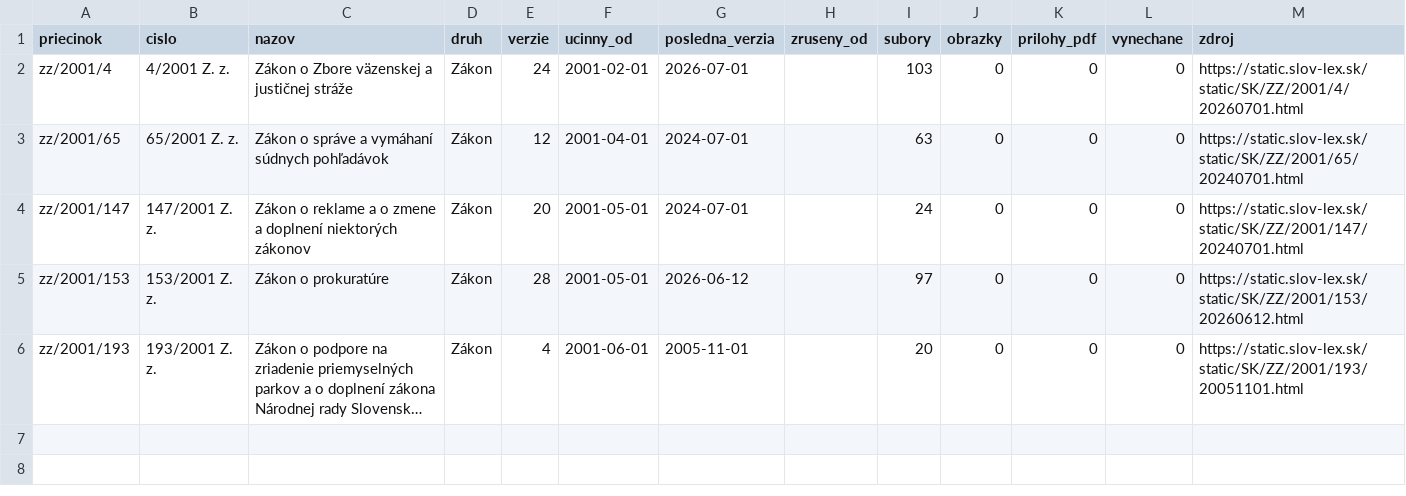
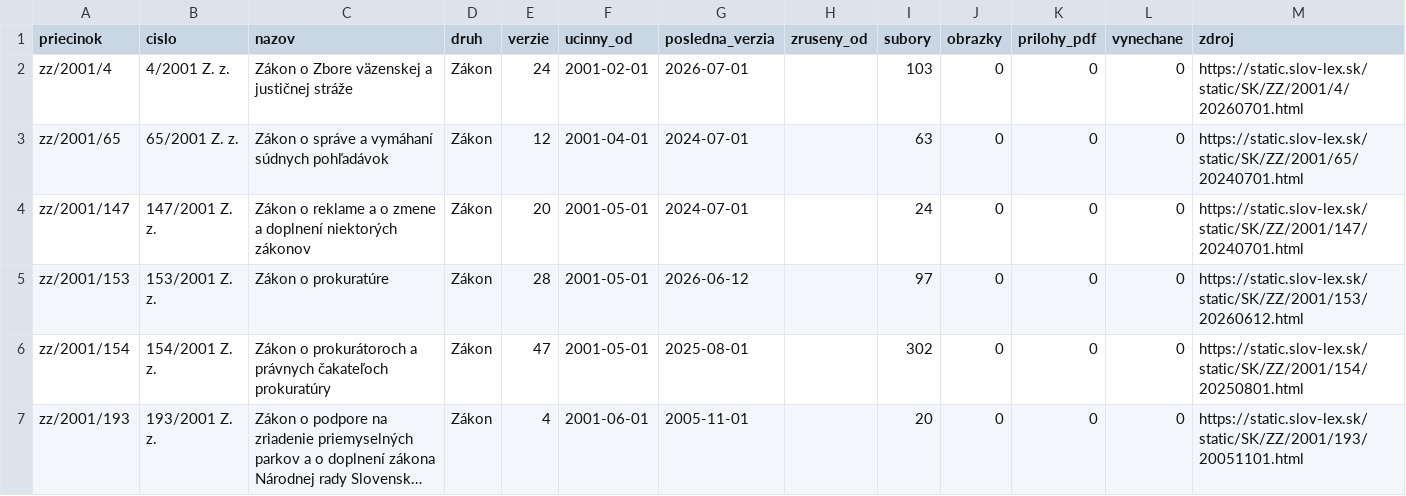
Before and after one commit to lexifina/slovakia-law, a CSV file: data/historia/2001.csv, drawn as a sheet; long unchanged cells end in …; the diff names each change by its address in the sheet, - before the commit and + after, or states it on an @@ line.

Commit message:
História predpisov: ďalšie časové verzie 1 účinných predpisov (47 commitov)
Appended the other dated versions of 1 acts held since 2026-11-02 as their current version
(47 commits), data retrieved 2026-11-16: for each act every version Slov-Lex keeps, oldest first,
so its last commit is its newest text. These commits come after the version held before; each carries
the day it took effect (In-force), and readers take the newest commit whose In-force is on or before
the day asked (tools/ku_dnu.py does). Versions before the held one say so in a Backfill: trailer.
data/historia/<year>.csv lists the acts.

In-force: 2025-08-01
Kind: documentation

```diff
--- a/data/historia/2001.csv
+++ b/data/historia/2001.csv
+row 6: zz/2001/154 | 154/2001 Z. z. | Zákon o prokurátoroch a právnych čakateľoch prokuratúry | Zákon | 47 | 2001-05-01 | 2025-08-01 |  | 302 | 0 | 0 | 0 | https://static.slov-lex.sk/static/SK/ZZ/2001/154/20250801.html
```
